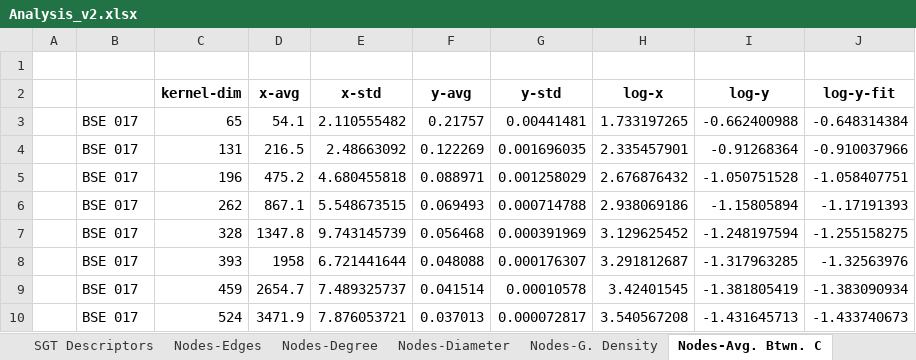
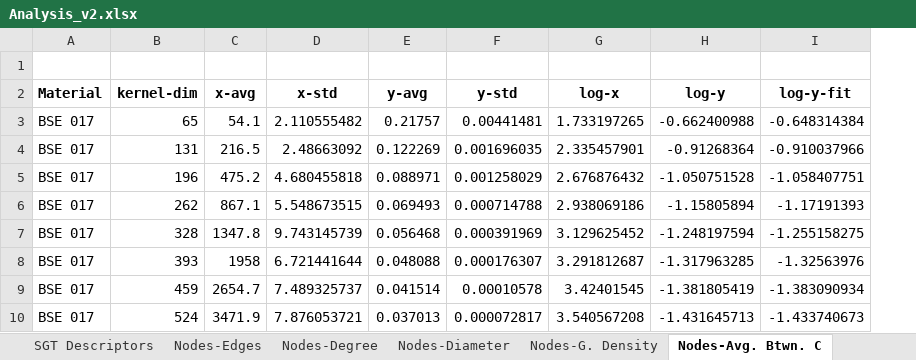
Before and after one commit to owuordickson/structural-gt, an Excel workbook: results/SamChigome/Analysis_v2.xlsx, sheet Nodes-Avg. Btwn. C, drawn as a sheet; only a part is shown; values as stored, in another font and other column widths than the file's, no borders; removed rows and columns are numbered as before the commit, all else as after; the diff names each change by its address in the sheet, - before the commit and + after, or states it on an @@ line.

```diff
--- a/results/SamChigome/Analysis_v2.xlsx (sheet Nodes-Avg. Btwn. C)
+++ b/results/SamChigome/Analysis_v2.xlsx (sheet Nodes-Avg. Btwn. C)
-column A, empty
-A2: (empty)
+A2: Material
```
Also changed, not shown: sheet Nodes-Degree, sheet Nodes-Avg. EigVec. C., sheet Nodes-Diameter, sheet Nodes-Edges, sheet Nodes-Avg. Close. C, sheet Nodes-G. Density, datasets/sgt_files/InVitroBioFilm_SGT_scaling.xlsx, 6 other files.
